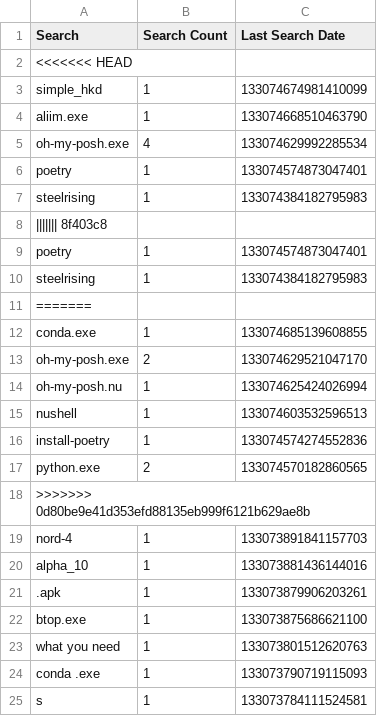
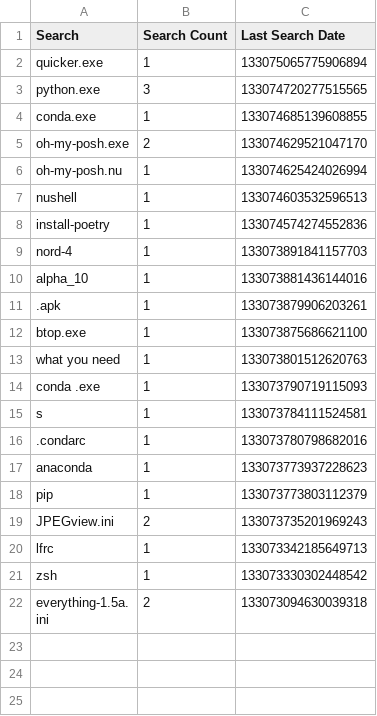
Before and after one commit to odoochain/zenman-dotfiles, a CSV file: windows/everything/Search History-1.5a.csv, drawn as a sheet; only a part is shown; the shorter side is filled out with more unchanged rows; removed rows and columns are numbered as before the commit, all else as after; the diff names each change by its address in the sheet, - before the commit and + after, or states it on an @@ line.

```diff
--- a/windows/everything/Search History-1.5a.csv
+++ b/windows/everything/Search History-1.5a.csv
-row 2: <<<<<<< HEAD
-row 3: simple_hkd | 1 | 133074674981410099
-row 4: aliim.exe | 1 | 133074668510463790
-row 5: oh-my-posh.exe | 4 | 133074629992285534
-row 6: poetry | 1 | 133074574873047401
-row 7: steelrising | 1 | 133074384182795983
-row 8: ||||||| 8f403c8
-row 9: poetry | 1 | 133074574873047401
-row 10: steelrising | 1 | 133074384182795983
-row 11: =======
+row 2: quicker.exe | 1 | 133075065775906894
+row 3: python.exe | 3 | 133074720277515565
-row 17: python.exe | 2 | 133074570182860565
-row 18: >>>>>>> 0d80be9e41d353efd88135eb999f6121b629ae8b
```
Also changed, not shown: windows/everything/Run History-1.5a.csv, 4 other files.
